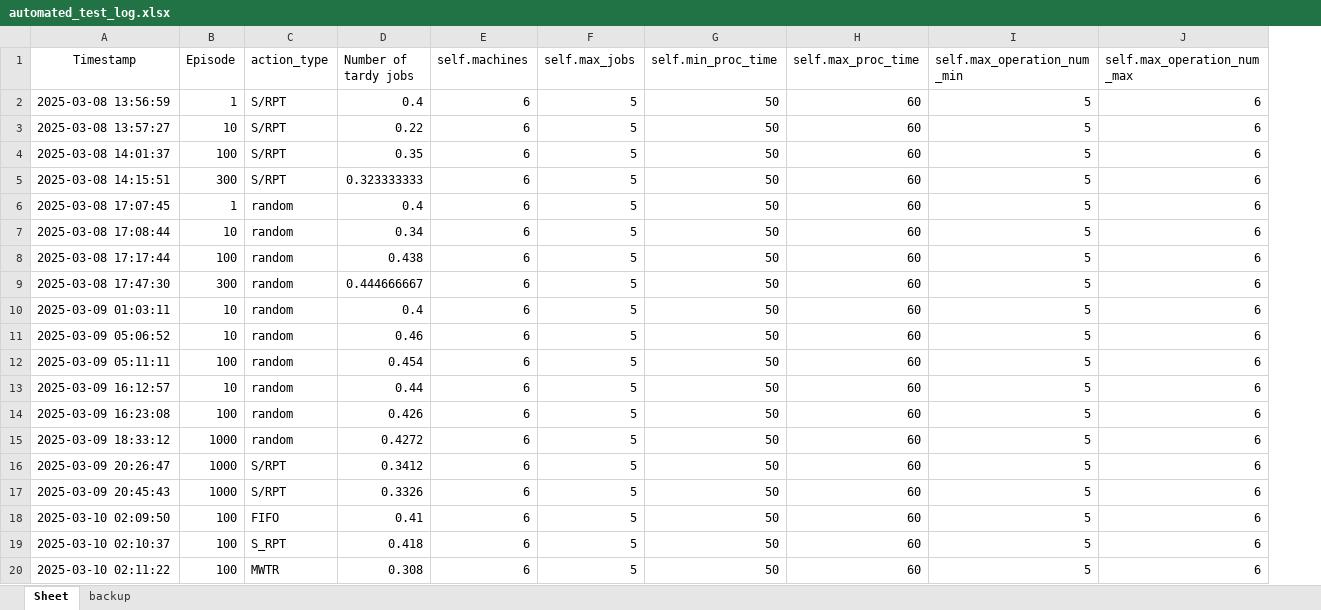
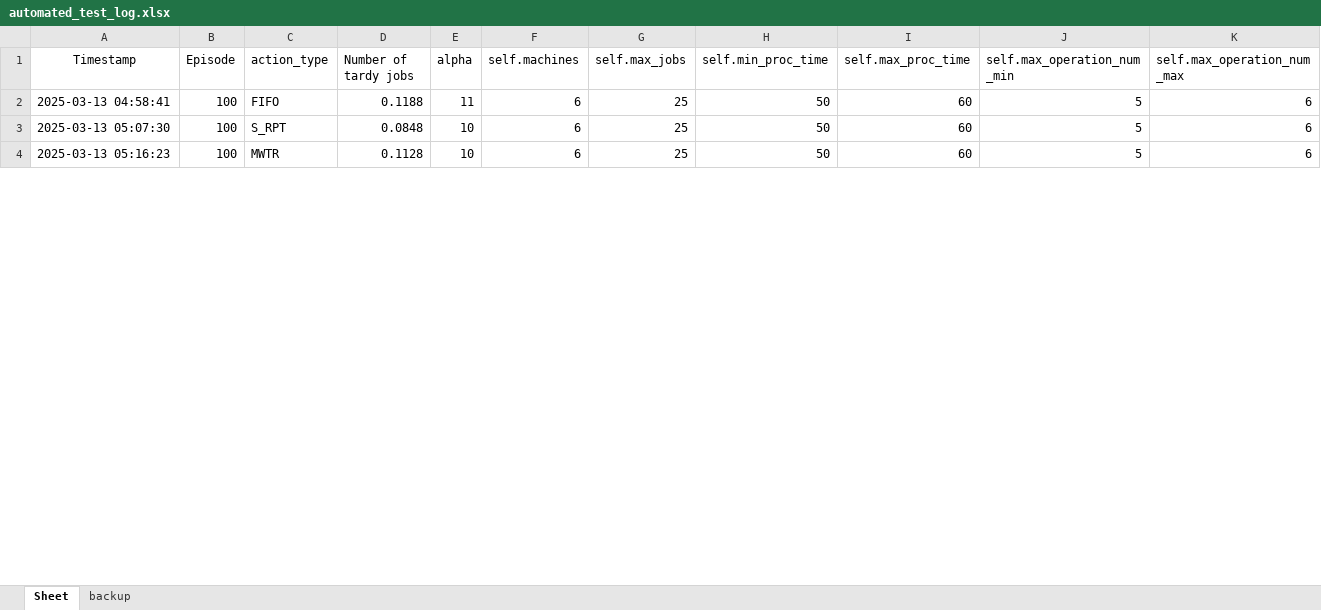
Before and after one commit to Aiden-Ng/Dynamic-Job-Shop-scheduling-with-deep-actor-critic-neural-network, an Excel workbook: (TESTING) automated_testing/automated_test_log.xlsx, sheet Sheet, drawn as a sheet; only a part is shown; values as stored, in another font and other column widths than the file's, no borders; removed rows and columns are numbered as before the commit, all else as after; the diff covers the shown part only; the diff names each change by its address in the sheet, - before the commit and + after, or states it on an @@ line.

```diff
--- a/(TESTING) automated_testing/automated_test_log.xlsx (sheet Sheet)
+++ b/(TESTING) automated_testing/automated_test_log.xlsx (sheet Sheet)
+column E (alpha), rows 2-4: 11 | 10 | 10
-row 2: 2025-03-08 13:56:59 | 1 | S/RPT | 0.4 | 6 | 5 | 50 | 60 | 5 | 6
-row 3: 2025-03-08 13:57:27 | 10 | S/RPT | 0.22 | 6 | 5 | 50 | 60 | 5 | 6
-row 4: 2025-03-08 14:01:37 | 100 | S/RPT | 0.35 | 6 | 5 | 50 | 60 | 5 | 6
-row 5: 2025-03-08 14:15:51 | 300 | S/RPT | 0.323333333 | 6 | 5 | 50 | 60 | 5 | 6
-row 6: 2025-03-08 17:07:45 | 1 | random | 0.4 | 6 | 5 | 50 | 60 | 5 | 6
-row 7: 2025-03-08 17:08:44 | 10 | random | 0.34 | 6 | 5 | 50 | 60 | 5 | 6
-row 8: 2025-03-08 17:17:44 | 100 | random | 0.438 | 6 | 5 | 50 | 60 | 5 | 6
-row 9: 2025-03-08 17:47:30 | 300 | random | 0.444666667 | 6 | 5 | 50 | 60 | 5 | 6
-row 10: 2025-03-09 01:03:11 | 10 | random | 0.4 | 6 | 5 | 50 | 60 | 5 | 6
-row 11: 2025-03-09 05:06:52 | 10 | random | 0.46 | 6 | 5 | 50 | 60 | 5 | 6
-row 12: 2025-03-09 05:11:11 | 100 | random | 0.454 | 6 | 5 | 50 | 60 | 5 | 6
-row 13: 2025-03-09 16:12:57 | 10 | random | 0.44 | 6 | 5 | 50 | 60 | 5 | 6
-row 14: 2025-03-09 16:23:08 | 100 | random | 0.426 | 6 | 5 | 50 | 60 | 5 | 6
-row 15: 2025-03-09 18:33:12 | 1000 | random | 0.4272 | 6 | 5 | 50 | 60 | 5 | 6
-row 16: 2025-03-09 20:26:47 | 1000 | S/RPT | 0.3412 | 6 | 5 | 50 | 60 | 5 | 6
-row 17: 2025-03-09 20:45:43 | 1000 | S/RPT | 0.3326 | 6 | 5 | 50 | 60 | 5 | 6
-A2 (Timestamp): 2025-03-10 02:09:50
+A2 (Timestamp): 2025-03-13 04:58:41
-D2 (Number of tardy jobs): 0.41
+D2 (Number of tardy jobs): 0.1188
-G2:G4 (self.max_jobs): 5
+G2:G4 (self.max_jobs): 25
-A3 (Timestamp): 2025-03-10 02:10:37
+A3 (Timestamp): 2025-03-13 05:07:30
-D3 (Number of tardy jobs): 0.418
+D3 (Number of tardy jobs): 0.0848
-A4 (Timestamp): 2025-03-10 02:11:22
+A4 (Timestamp): 2025-03-13 05:16:23
-D4 (Number of tardy jobs): 0.308
+D4 (Number of tardy jobs): 0.1128
```
Also changed, not shown: 19 added rows, 17 removed rows and 39 edited cells elsewhere in this sheet, sheet backup, 9 other files.
